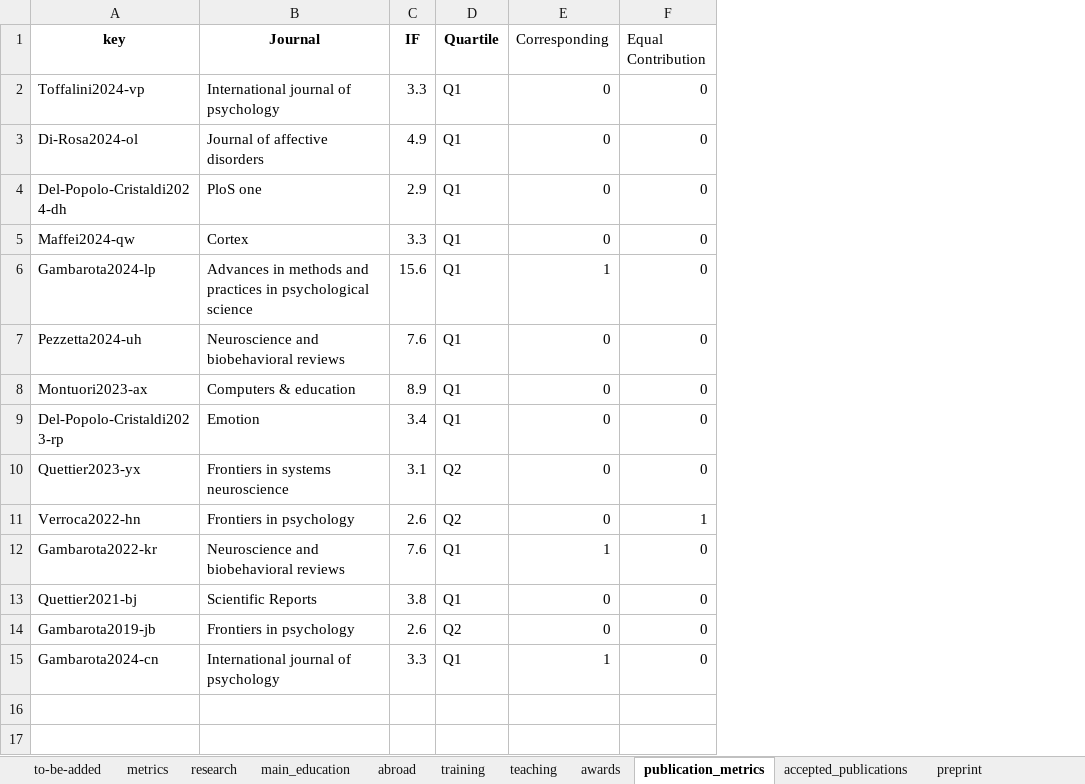
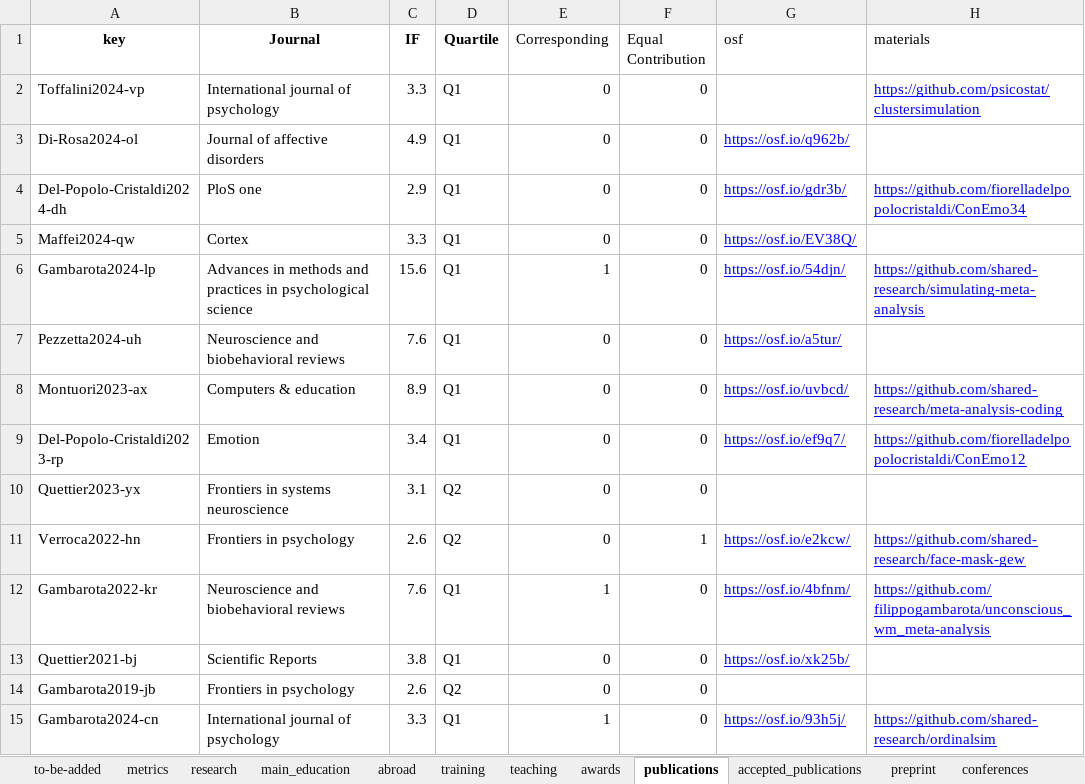
Before and after one commit to filippogambarota/cv, an Excel workbook: data/data.xlsx, sheet publications, drawn as a sheet; values as stored, in another font and other column widths than the file's, no borders; charts and pictures not drawn; the diff names each change by its address in the sheet, - before the commit and + after, or states it on an @@ line.

```diff
--- a/data/data.xlsx (sheet publications)
+++ b/data/data.xlsx (sheet publications)
-sheet tab: publication_metrics
+sheet tab: publications
+column G (osf), rows 3-15: https://osf.io/q962b/ | https://osf.io/gdr3b/ | https://osf.io/EV38Q/ | https://osf.io/54djn/ | https://osf.io/a5tur/ | https://osf.io/uvbcd/ | https://osf.io/ef9q7/ |  | https://osf.io/e2kcw/ | https://osf.io/4bfnm/ | https://osf.io/xk25b/ |  | https://osf.io/93h5j/
+column H (materials), rows 2-15: https://github.com/psicostat/clustersimulation |  | https://github.com/fiorelladelpopolocristaldi/ConEmo34 |  | https://github.com/shared-research/simulating-meta-analysis |  | https://github.com/shared-research/meta-analysis-coding | https://github.com/fiorelladelpopolocristaldi/ConEmo12 |  | https://github.com/shared-research/face-mask-gew | https://github.com/filippogambarota/unconscious_wm_meta-analysis |  |  | https://github.com/shared-research/ordinalsim
```
Also changed, not shown: sheet conferences, sheet teaching, other sheet tabs, charts or pictures, 20 other files.
